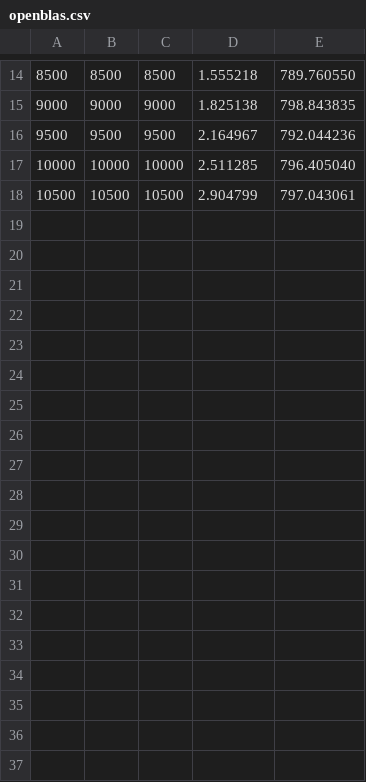
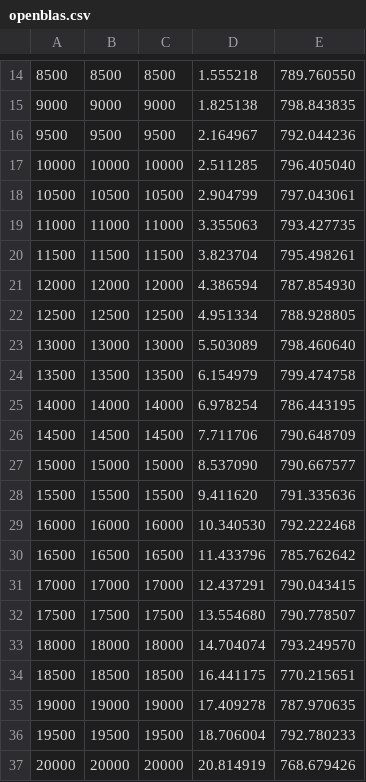
Before and after one commit to LisaDaVinchie/Scalability_study_HPC, a CSV file: exercise2/fixed_cores/THIN/DOUBLE/openblas.csv, drawn as a sheet; only a part is shown, gaps mark what is left out.

```diff
--- a/exercise2/fixed_cores/THIN/DOUBLE/openblas.csv
+++ b/exercise2/fixed_cores/THIN/DOUBLE/openblas.csv
@@ -18 +18,20 @@
 10500, 10500, 10500, 2.904799, 797.043061
+11000, 11000, 11000, 3.355063, 793.427735
+11500, 11500, 11500, 3.823704, 795.498261
+12000, 12000, 12000, 4.386594, 787.854930
+12500, 12500, 12500, 4.951334, 788.928805
+13000, 13000, 13000, 5.503089, 798.460640
+13500, 13500, 13500, 6.154979, 799.474758
+14000, 14000, 14000, 6.978254, 786.443195
+14500, 14500, 14500, 7.711706, 790.648709
+15000, 15000, 15000, 8.537090, 790.667577
+15500, 15500, 15500, 9.411620, 791.335636
+16000, 16000, 16000, 10.340530, 792.222468
+16500, 16500, 16500, 11.433796, 785.762642
+17000, 17000, 17000, 12.437291, 790.043415
+17500, 17500, 17500, 13.554680, 790.778507
+18000, 18000, 18000, 14.704074, 793.249570
+18500, 18500, 18500, 16.441175, 770.215651
+19000, 19000, 19000, 17.409278, 787.970635
+19500, 19500, 19500, 18.706004, 792.780233
+20000, 20000, 20000, 20.814919, 768.679426
```
Also changed, not shown: exercise2/fixed_cores/THIN/DOUBLE/blis.csv, exercise2/fixed_cores/THIN/DOUBLE/mkl.csv, 7 other files.
